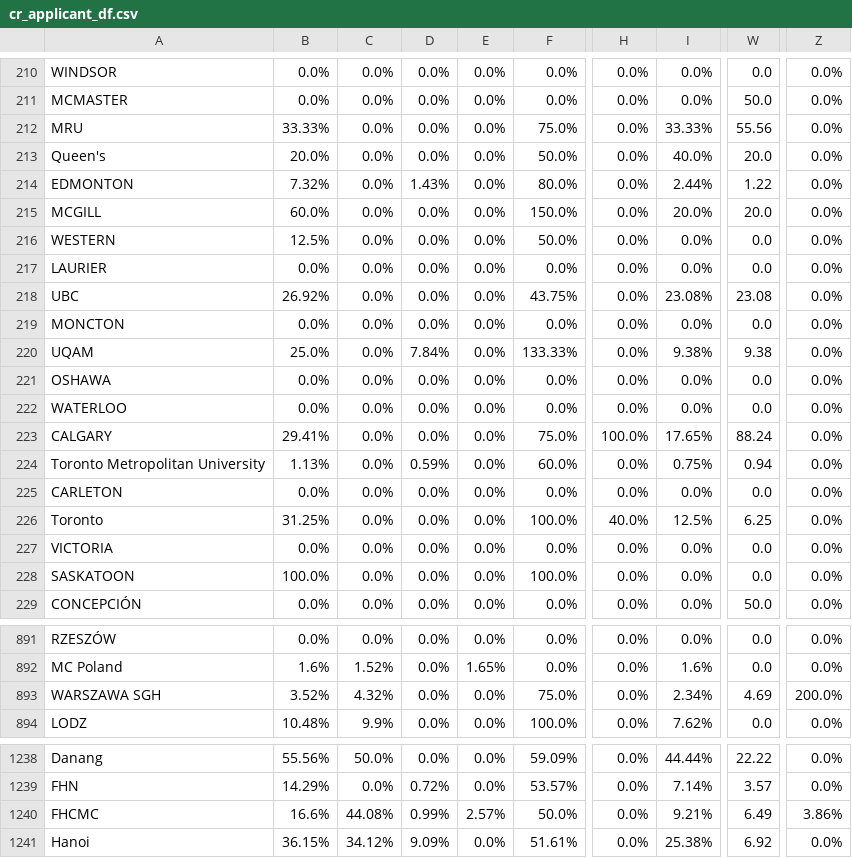
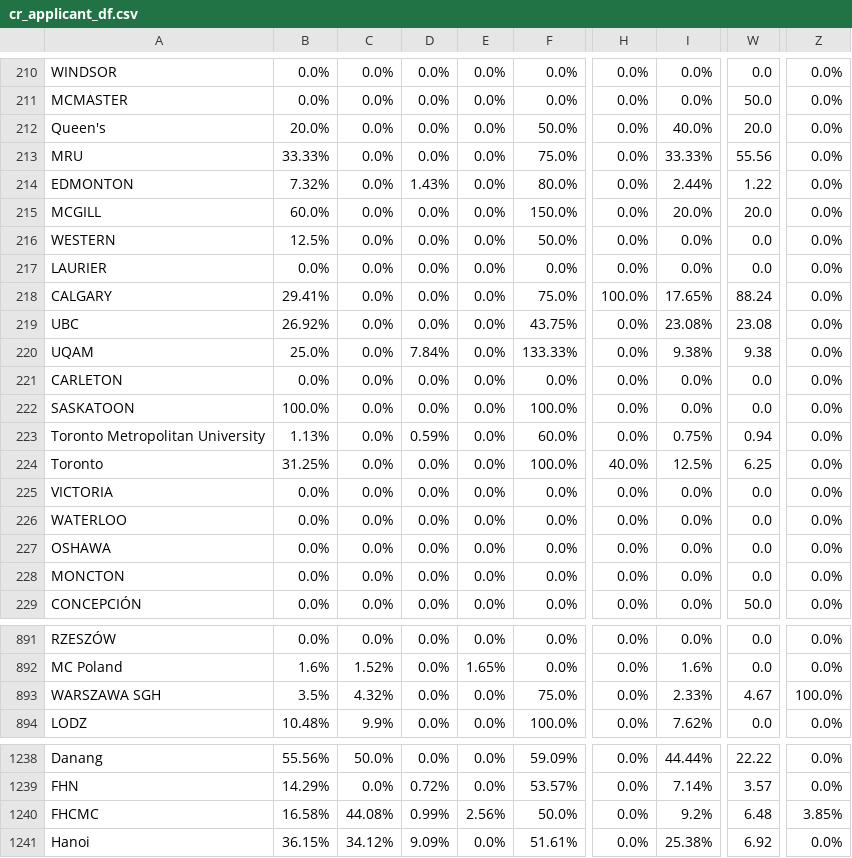
Before and after one commit to AIESEC-LK/data-pipeline, a CSV file: cr_applicant_df.csv, drawn as a sheet; only a part is shown, gaps mark what is left out; the diff covers the shown part only; the diff names each change by its address in the sheet, - before the commit and + after, or states it on an @@ line.

```diff
--- a/cr_applicant_df.csv
+++ b/cr_applicant_df.csv
@@ row 213 moved to row 212: Queen's @@
@@ row 223 moved to row 218: CALGARY @@
@@ row 225 moved to row 221: CARLETON @@
@@ row 228 moved to row 222: SASKATOON @@
@@ row 222 moved to row 226: WATERLOO @@
@@ row 221 moved to row 227: OSHAWA @@
@@ row 219 moved to row 228: MONCTON @@
-B893: 3.52%
+B893: 3.5%
-I893: 2.34%
+I893: 2.33%
-W893: 4.69
+W893: 4.67
-Z893: 200.0%
+Z893: 100.0%
-B1240: 16.6%
+B1240: 16.58%
-E1240: 2.57%
+E1240: 2.56%
-I1240: 9.21%
+I1240: 9.2%
-W1240: 6.49
+W1240: 6.48
-Z1240: 3.86%
+Z1240: 3.85%
```
Also changed, not shown: 64 moved rows and 2 edited cells elsewhere in this file, abs_df.csv, cr_accepted_df.csv, 3 other files.
